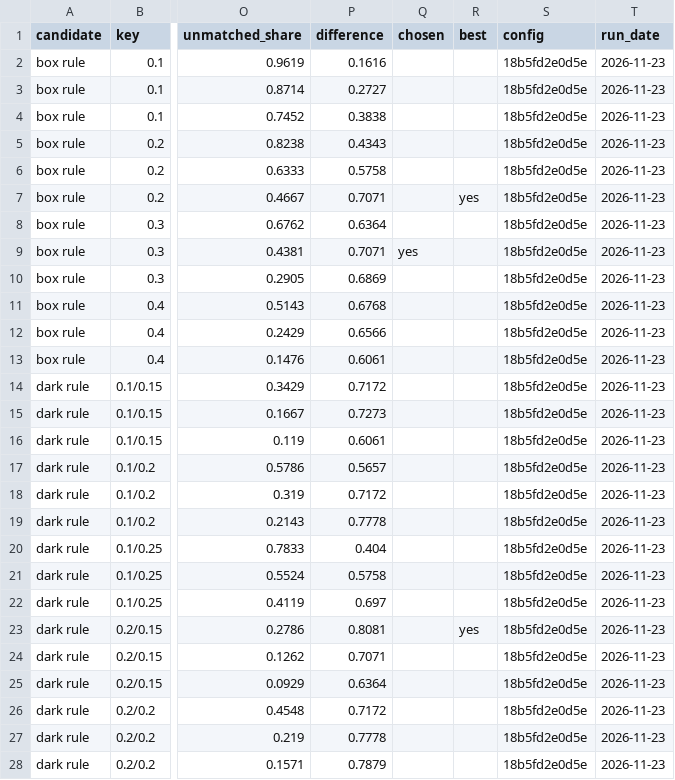
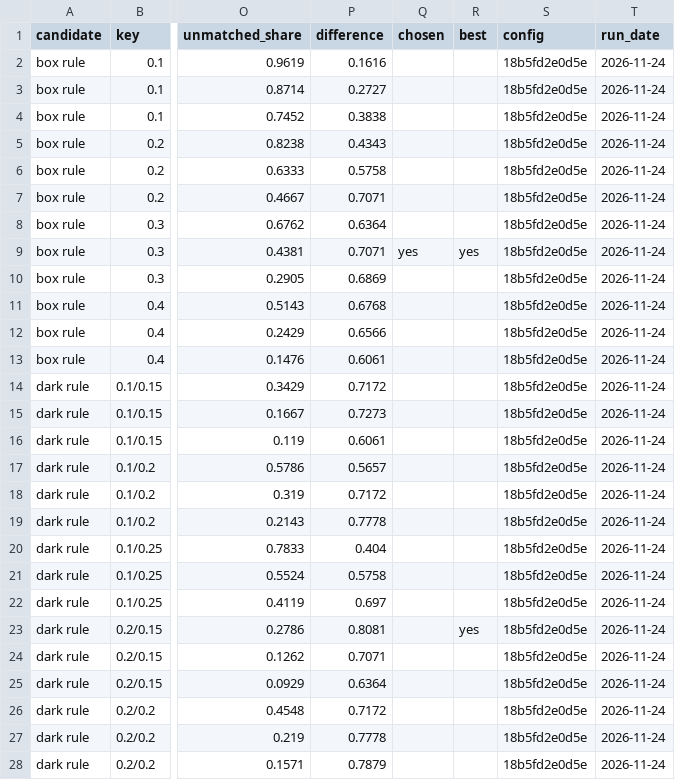
Before and after one commit to Amillanv/CHISPA, a CSV file: results/2023/burn_candidates.csv, drawn as a sheet; only a part is shown, gaps mark what is left out; the diff covers the shown part only; the diff names each change by its address in the sheet, - before the commit and + after, or states it on an @@ line.

```diff
--- a/results/2023/burn_candidates.csv
+++ b/results/2023/burn_candidates.csv
-T2:T28 (run_date): 2026-11-23
+T2:T28 (run_date): 2026-11-24
-R7 (best): yes
+R7 (best): (empty)
-R9 (best): (empty)
+R9 (best): yes
```
Also changed, not shown: 78 edited cells elsewhere in this file, results/2023/burn_candidates/measures.csv, results/2024/burn_candidates.csv, 12 other files.
